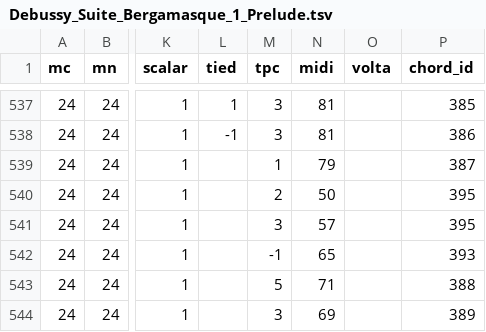
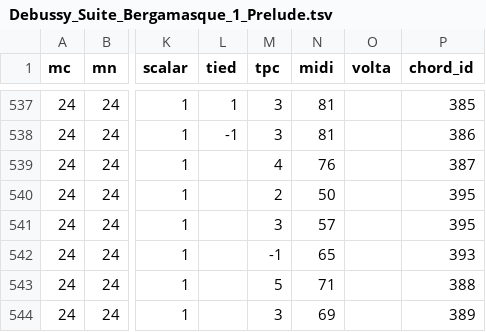
Before and after one commit to DCMLab/debussy_suite_bergamasque, a TSV file: notes/Debussy_Suite_Bergamasque_1_Prelude.tsv, drawn as a sheet; only a part is shown, gaps mark what is left out; the diff names each change by its address in the sheet, - before the commit and + after, or states it on an @@ line.

```diff
--- a/notes/Debussy_Suite_Bergamasque_1_Prelude.tsv
+++ b/notes/Debussy_Suite_Bergamasque_1_Prelude.tsv
-M539 (tpc): 1
+M539 (tpc): 4
-N539 (midi): 79
+N539 (midi): 76
```
Also changed, not shown: harmonies/Debussy_Suite_Bergamasque_1_Prelude.tsv, metadata.tsv, 1 other file.
